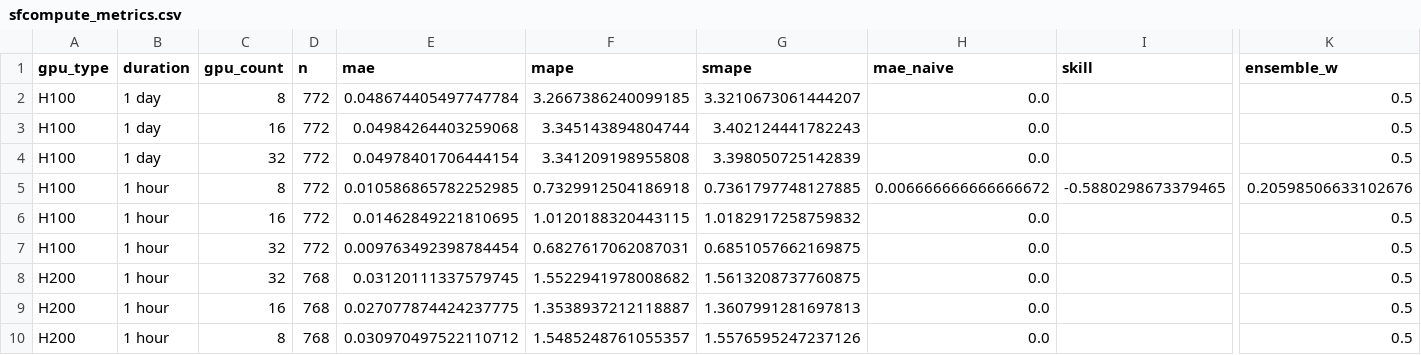
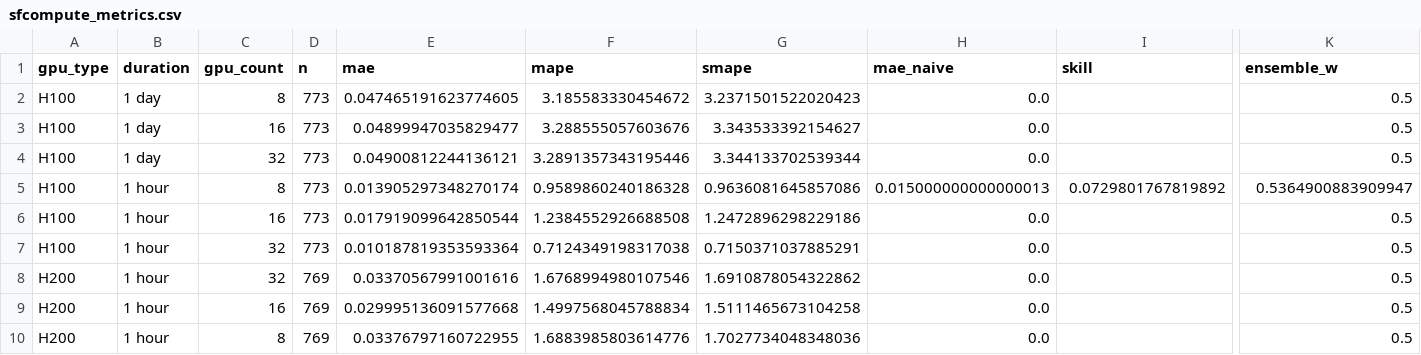
Before and after one commit to evieculloty9/gpu-pricing-scraper, a CSV file: docs/data/sfcompute_metrics.csv, drawn as a sheet; only a part is shown, gaps mark what is left out; the diff covers the shown part only; the diff names each change by its address in the sheet, - before the commit and + after, or states it on an @@ line.

```diff
--- a/docs/data/sfcompute_metrics.csv
+++ b/docs/data/sfcompute_metrics.csv
-D2:D7 (n): 772
+D2:D7 (n): 773
-E2 (mae): 0.048674405497747784
+E2 (mae): 0.047465191623774605
-F2 (mape): 3.2667386240099185
+F2 (mape): 3.185583330454672
-G2 (smape): 3.3210673061444207
+G2 (smape): 3.2371501522020423
-E3 (mae): 0.04984264403259068
+E3 (mae): 0.04899947035829477
-F3 (mape): 3.345143894804744
+F3 (mape): 3.288555057603676
-G3 (smape): 3.402124441782243
+G3 (smape): 3.343533392154627
-E4 (mae): 0.04978401706444154
+E4 (mae): 0.04900812244136121
-F4 (mape): 3.341209198955808
+F4 (mape): 3.2891357343195446
-G4 (smape): 3.398050725142839
+G4 (smape): 3.344133702539344
-E5 (mae): 0.010586865782252985
+E5 (mae): 0.013905297348270174
-F5 (mape): 0.7329912504186918
+F5 (mape): 0.9589860240186328
-G5 (smape): 0.7361797748127885
+G5 (smape): 0.9636081645857086
-H5 (mae_naive): 0.006666666666666672
+H5 (mae_naive): 0.015000000000000013
-I5 (skill): -0.5880298673379465
+I5 (skill): 0.0729801767819892
-K5 (ensemble_w): 0.20598506633102676
+K5 (ensemble_w): 0.5364900883909947
-E6 (mae): 0.01462849221810695
+E6 (mae): 0.017919099642850544
-F6 (mape): 1.0120188320443115
+F6 (mape): 1.2384552926688508
-G6 (smape): 1.0182917258759832
+G6 (smape): 1.2472896298229186
-E7 (mae): 0.009763492398784454
+E7 (mae): 0.010187819353593364
-F7 (mape): 0.6827617062087031
+F7 (mape): 0.7124349198317038
-G7 (smape): 0.6851057662169875
+G7 (smape): 0.7150371037885291
-D8:D10 (n): 768
+D8:D10 (n): 769
-E8 (mae): 0.03120111337579745
+E8 (mae): 0.03370567991001616
-F8 (mape): 1.5522941978008682
+F8 (mape): 1.6768994980107546
-G8 (smape): 1.5613208737760875
+G8 (smape): 1.6910878054322862
-E9 (mae): 0.027077874424237775
+E9 (mae): 0.029995136091577668
-F9 (mape): 1.3538937212118887
+F9 (mape): 1.4997568045788834
-G9 (smape): 1.3607991281697813
+G9 (smape): 1.5111465673104258
-E10 (mae): 0.030970497522110712
+E10 (mae): 0.03376797160722955
-F10 (mape): 1.5485248761055357
+F10 (mape): 1.6883985803614776
-G10 (smape): 1.5576595247237126
+G10 (smape): 1.7027734048348036
```
Also changed, not shown: 12 edited cells elsewhere in this file, docs/data/budget_scenarios.csv, sfcompute_grid/grid_20251105.csv, 6 other files.
